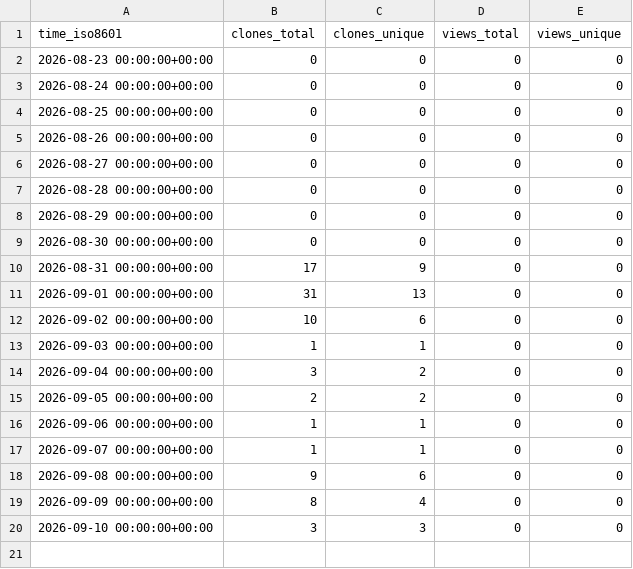
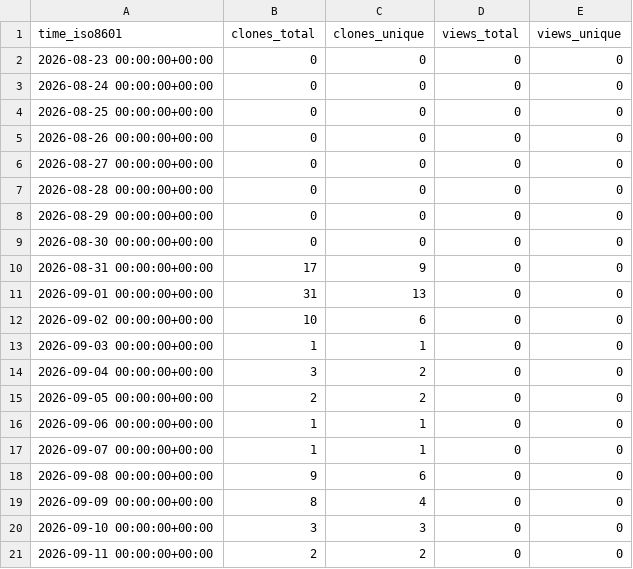
Before and after one commit to giveup/sg-mod, a CSV file: giveup/sg-mod/ghrs-data/views_clones_aggregate.csv, drawn as a sheet.

```diff
--- a/giveup/sg-mod/ghrs-data/views_clones_aggregate.csv
+++ b/giveup/sg-mod/ghrs-data/views_clones_aggregate.csv
@@ -20 +20,2 @@ time_iso8601,clones_total,clones_unique,views_total,views_unique
 2026-09-10 00:00:00+00:00,3,3,0,0
+2026-09-11 00:00:00+00:00,2,2,0,0
```
Also changed, not shown: 1 other file.
